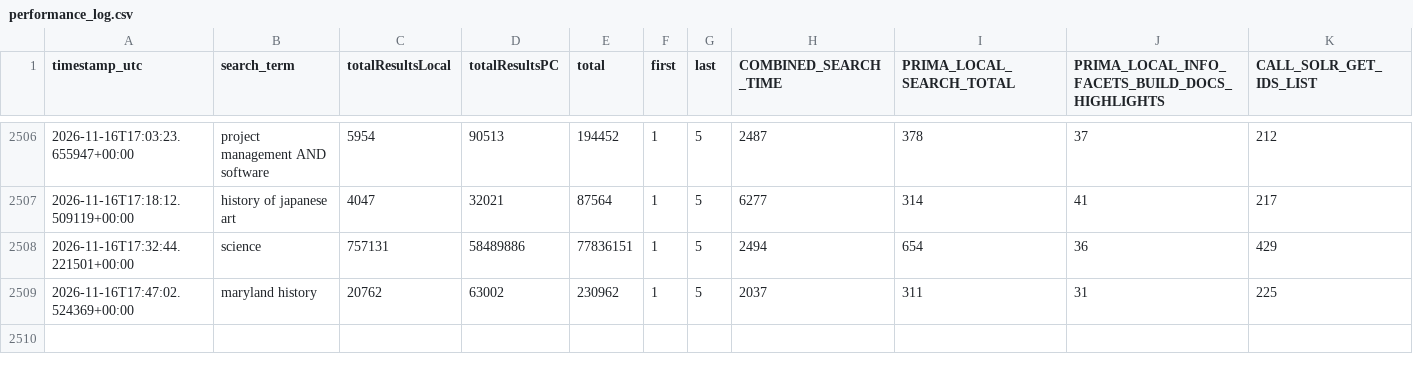
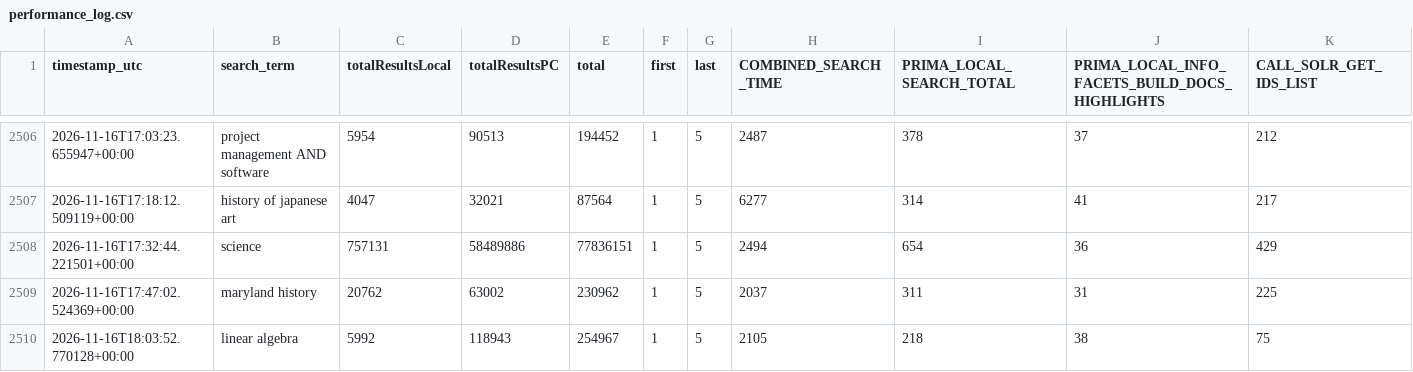
Before and after one commit to bradley-benjamin26/primo-performance-tracker, a CSV file: data/performance_log.csv, drawn as a sheet; only a part is shown, gaps mark what is left out; rows hold the shown columns only; the diff names each change by its address in the sheet, - before the commit and + after, or states it on an @@ line.

```diff
--- a/data/performance_log.csv
+++ b/data/performance_log.csv
+row 2510: 2026-11-16T18:03:52.770128+00:00 | linear algebra | 5992 | 118943 | 254967 | 1 | 5 | 2105 | 218 | 38 | 75
```
Also changed, not shown: 1 other file.
